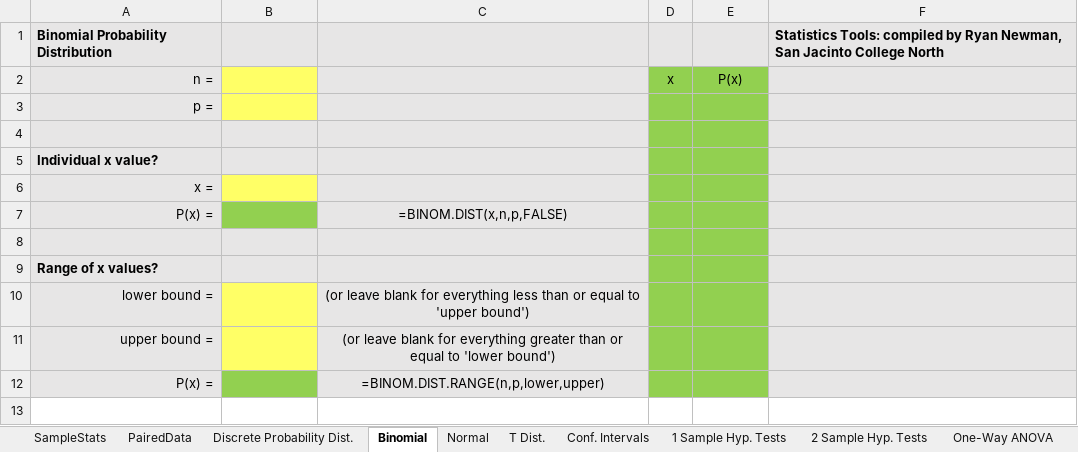
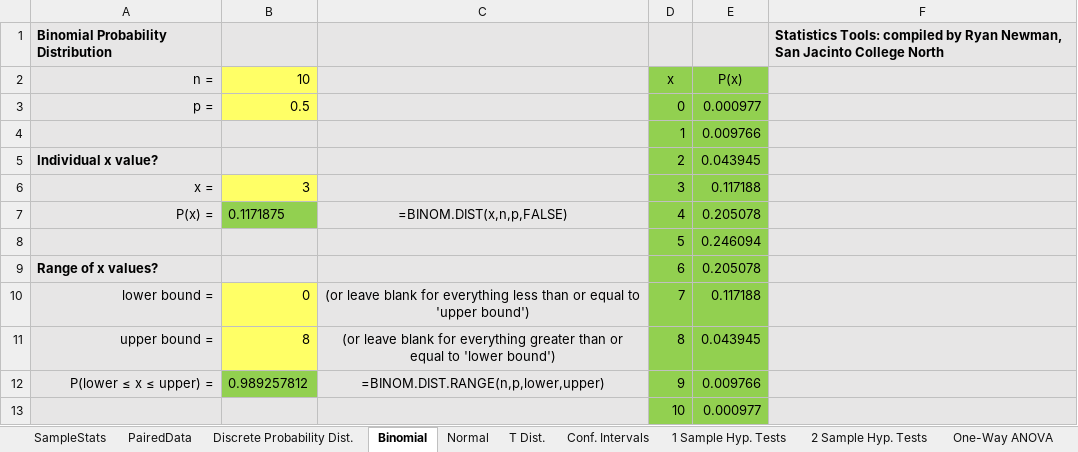
Before and after one commit to SanJacMath/SanJacMath.github.io, an Excel workbook: newman/excel/StatisticsToolsRespondus.xlsx, sheet Binomial, drawn as a sheet; values as stored, in another font and other column widths than the file's, no borders; removed rows and columns are numbered as before the commit, all else as after; the diff names each change by its address in the sheet, - before the commit and + after, or states it on an @@ line.

Commit message:
Update StatisticsToolsRespondus.xlsx

```diff
--- a/newman/excel/StatisticsToolsRespondus.xlsx (sheet Binomial)
+++ b/newman/excel/StatisticsToolsRespondus.xlsx (sheet Binomial)
-B2: (empty)
+B2: 10
-row 3: p =
-row 3: (empty)
+row 3: p = | 0.5 |  | 0 | 0.000977
-B3 fill: #E7E6E6
+B3 fill: #FFFF66
+row 4:  |  |  | 1 | 0.009766
-D5 (x): (empty)
+D5 (x): 2
-E5 (P(x)): (empty)
+E5 (P(x)): 0.043945
-row 6: x =
+row 6: x = | 3 |  | 3 | 0.117188
-B7 (10): (empty)
+B7 (10): 0.1171875
-D7 (x): (empty)
+D7 (x): 4
-E7 (P(x)): (empty)
+E7 (P(x)): 0.205078
-row 8: (empty)
+row 8:  |  |  | 5 | 0.246094
-D9 (x): (empty)
+D9 (x): 6
-E9 (P(x)): (empty)
+E9 (P(x)): 0.205078
-B10 (10): (empty)
+B10 (10): 0
-D10 (x): (empty)
+D10 (x): 7
-E10 (P(x)): (empty)
+E10 (P(x)): 0.117188
-B11 (10): (empty)
+B11 (10): 8
-D11 (x): (empty)
+D11 (x): 8
-E11 (P(x)): (empty)
+E11 (P(x)): 0.043945
-row 12: P(x) = |  | =BINOM.DIST.RANGE(n,p,lower,upper)
+row 12: P(lower ≤ x ≤ upper) = | 0.989257812 | =BINOM.DIST.RANGE(n,p,lower,upper) | 9 | 0.009766
+row 13:  |  |  | 10 | 0.000977
```
